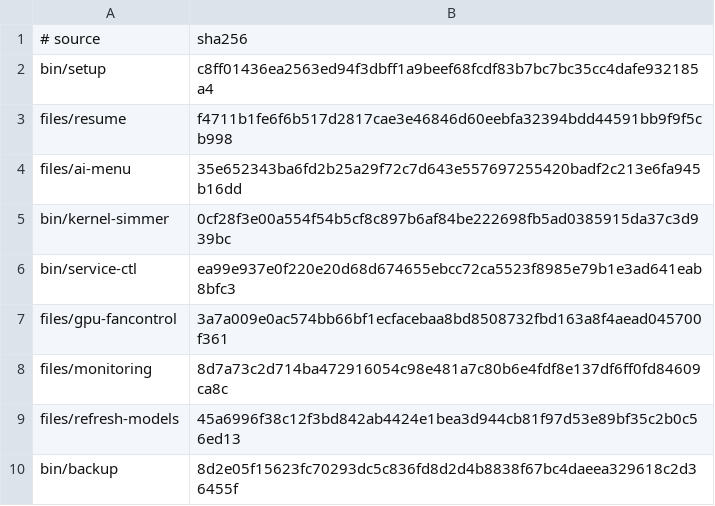
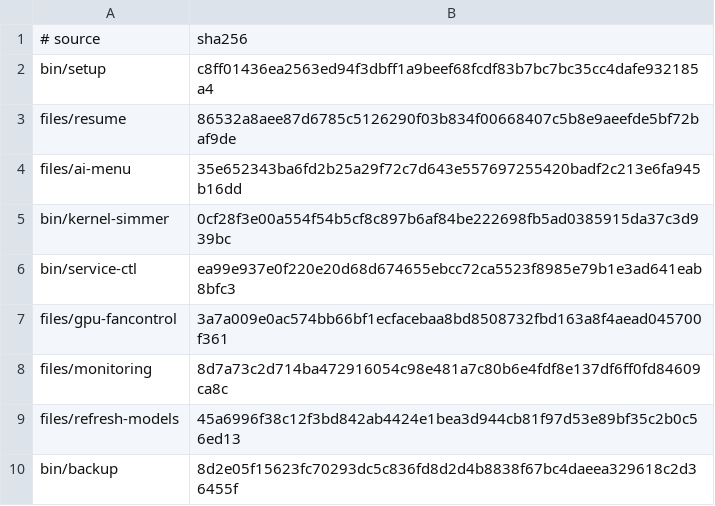
Before and after one commit to LPFchan/setup, a TSV file: checksums.tsv, drawn as a sheet.

```diff
--- a/checksums.tsv
+++ b/checksums.tsv
@@ -2,3 +2,3 @@
 bin/setup	c8ff01436ea2563ed94f3dbff1a9beef68fcdf83b7bc7bc35cc4dafe932185a4
-files/resume	f4711b1fe6f6b517d2817cae3e46846d60eebfa32394bdd44591bb9f9f5cb998
+files/resume	86532a8aee87d6785c5126290f03b834f00668407c5b8e9aeefde5bf72baf9de
 files/ai-menu	35e652343ba6fd2b25a29f72c7d643e557697255420badf2c213e6fa945b16dd
```
Also changed, not shown: 1 other file.
